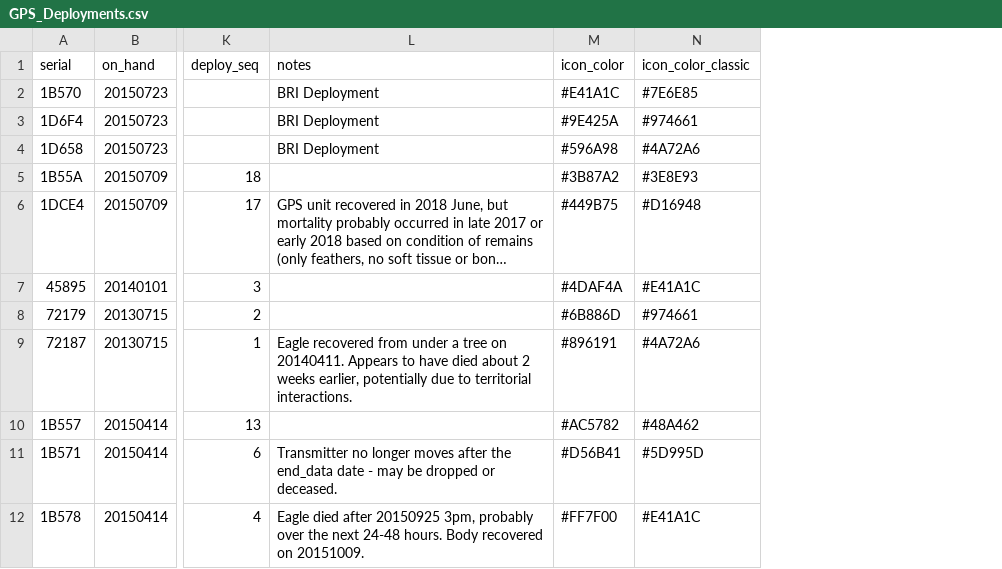
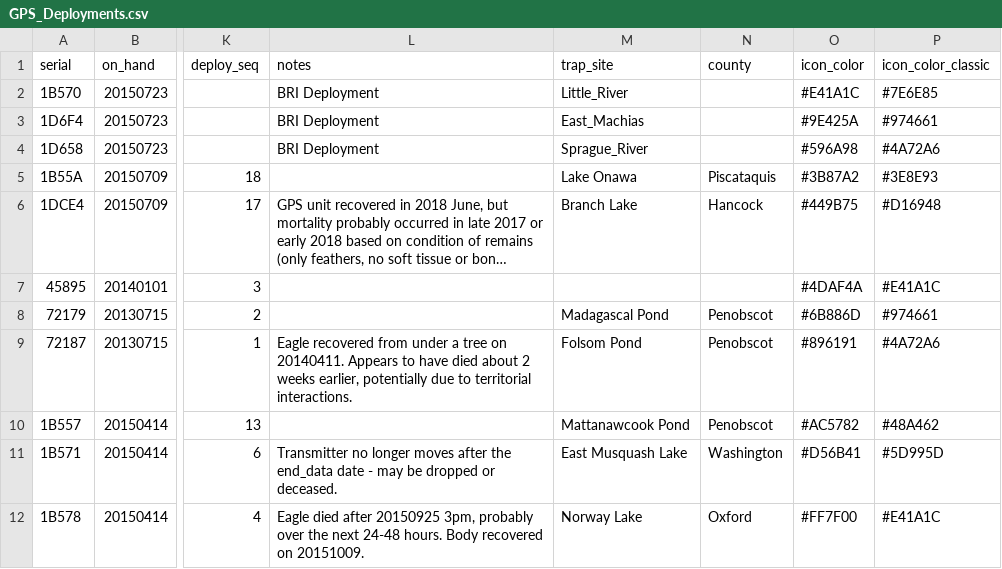
Before and after one commit to Blakemassey/baea_ibm, a CSV file: Data/GPS/GPS_Deployments.csv, drawn as a sheet; only a part is shown, gaps mark what is left out; long unchanged cells end in …; the diff names each change by its address in the sheet, - before the commit and + after, or states it on an @@ line.

```diff
--- a/Data/GPS/GPS_Deployments.csv
+++ b/Data/GPS/GPS_Deployments.csv
+column M (trap_site), rows 2-12: Little_River | East_Machias | Sprague_River | Lake Onawa | Branch Lake |  | Madagascal Pond | Folsom Pond | Mattanawcook Pond | East Musquash Lake | Norway Lake
+column N (county), rows 5-12: Piscataquis | Hancock |  | Penobscot | Penobscot | Penobscot | Washington | Oxford
```
Also changed, not shown: 26 other files.
